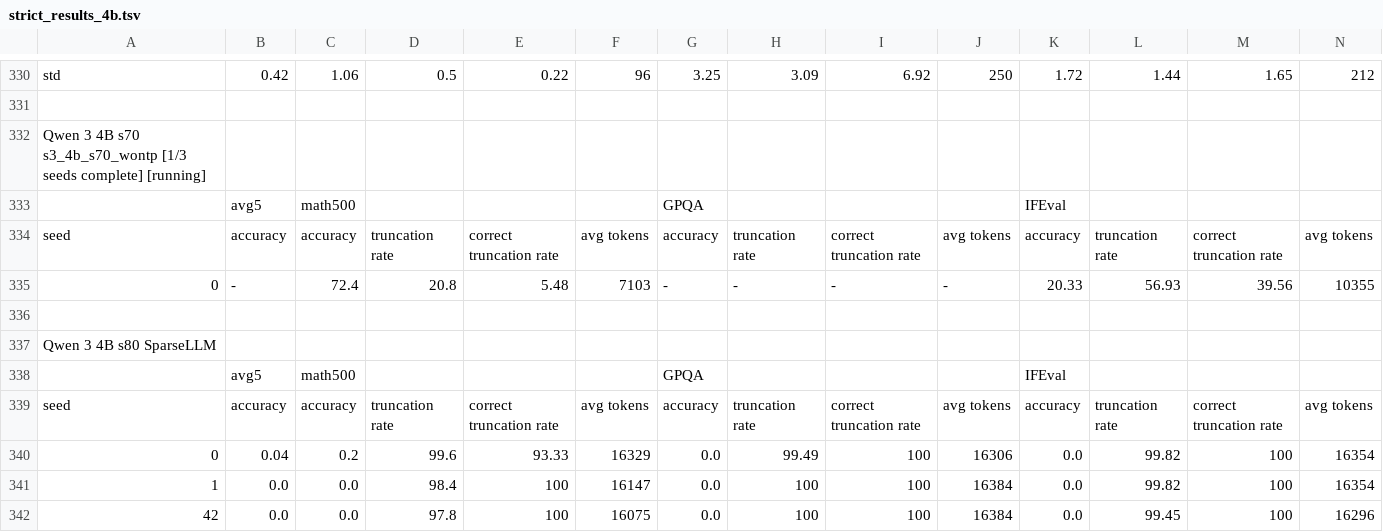
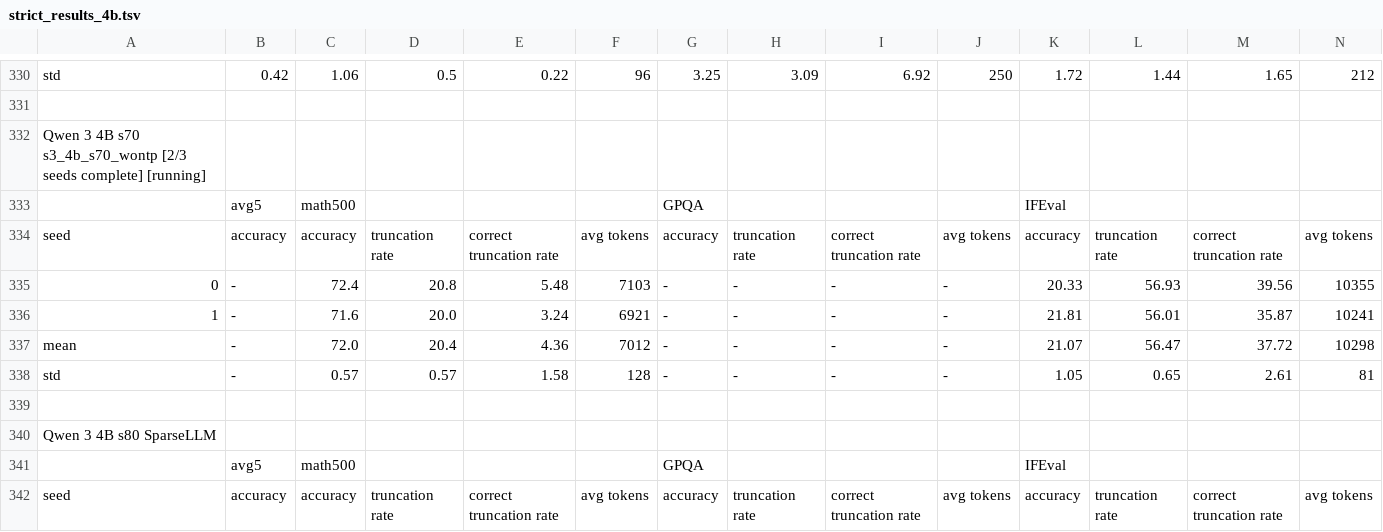
Before and after one commit to cosmos1030/onpolicyelsa_code, a TSV file: long_tsv_results/strict/4b/strict_results_4b.tsv, drawn as a sheet; only a part is shown, gaps mark what is left out; the shorter side is filled out with more unchanged rows; rows hold the shown columns only; the diff names each change by its address in the sheet, - before the commit and + after, or states it on an @@ line.

Commit message:
harvest: refreshed long/strict TSVs (2026-09-26 06:52:14)

```diff
--- a/long_tsv_results/strict/4b/strict_results_4b.tsv
+++ b/long_tsv_results/strict/4b/strict_results_4b.tsv
-A332: …s70 s3_4b_s70_wontp [1/3 seeds complete]…
+A332: …s70 s3_4b_s70_wontp [2/3 seeds complete]…
+row 336: 1 | - | 71.6 | 20.0 | 3.24 | 6921 | - | - | - | - | 21.81 | 56.01 | 35.87 | 10241
+row 337: mean | - | 72.0 | 20.4 | 4.36 | 7012 | - | - | - | - | 21.07 | 56.47 | 37.72 | 10298
+row 338: std | - | 0.57 | 0.57 | 1.58 | 128 | - | - | - | - | 1.05 | 0.65 | 2.61 | 81
```
Also changed, not shown: long_tsv_results/4b/long_results_4b.tsv, long_tsv_results/4b/runs_4b.tsv.
